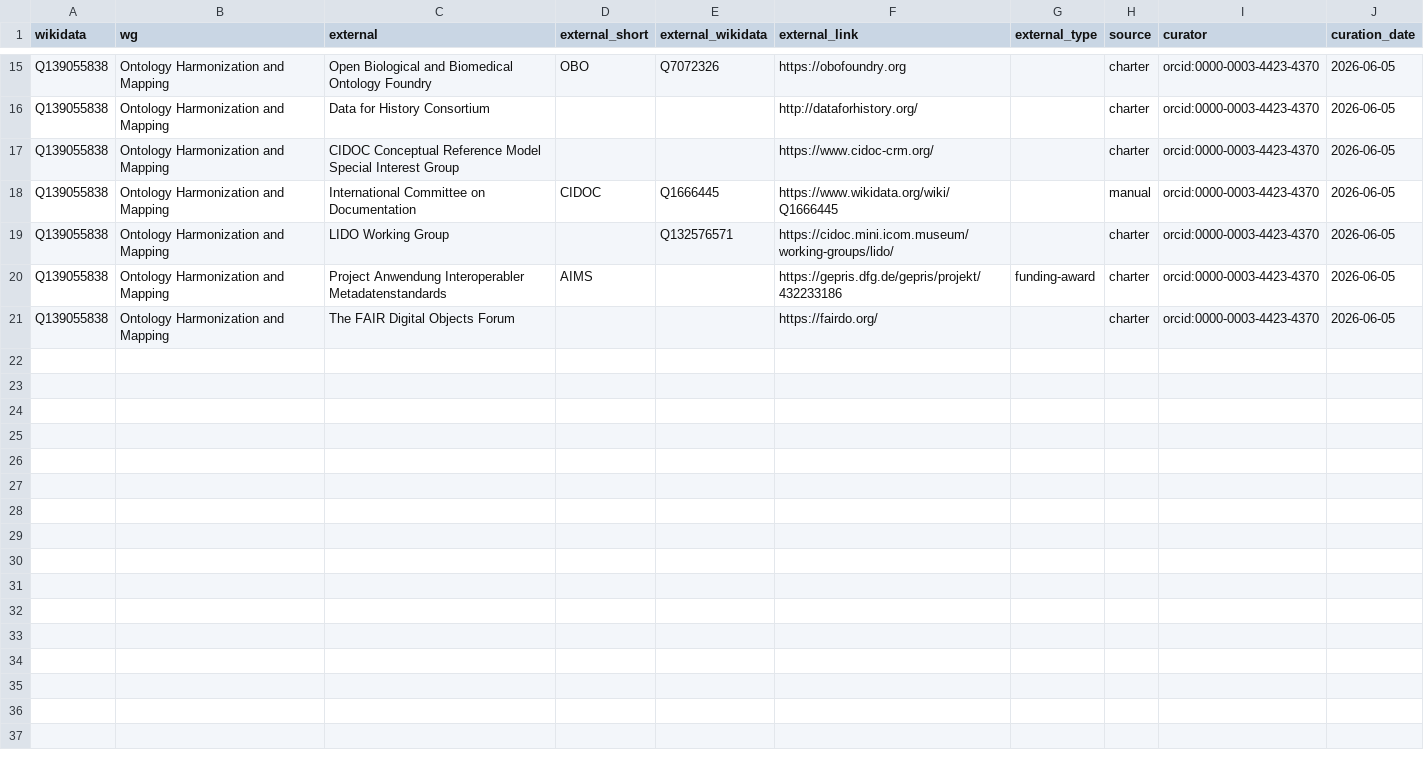
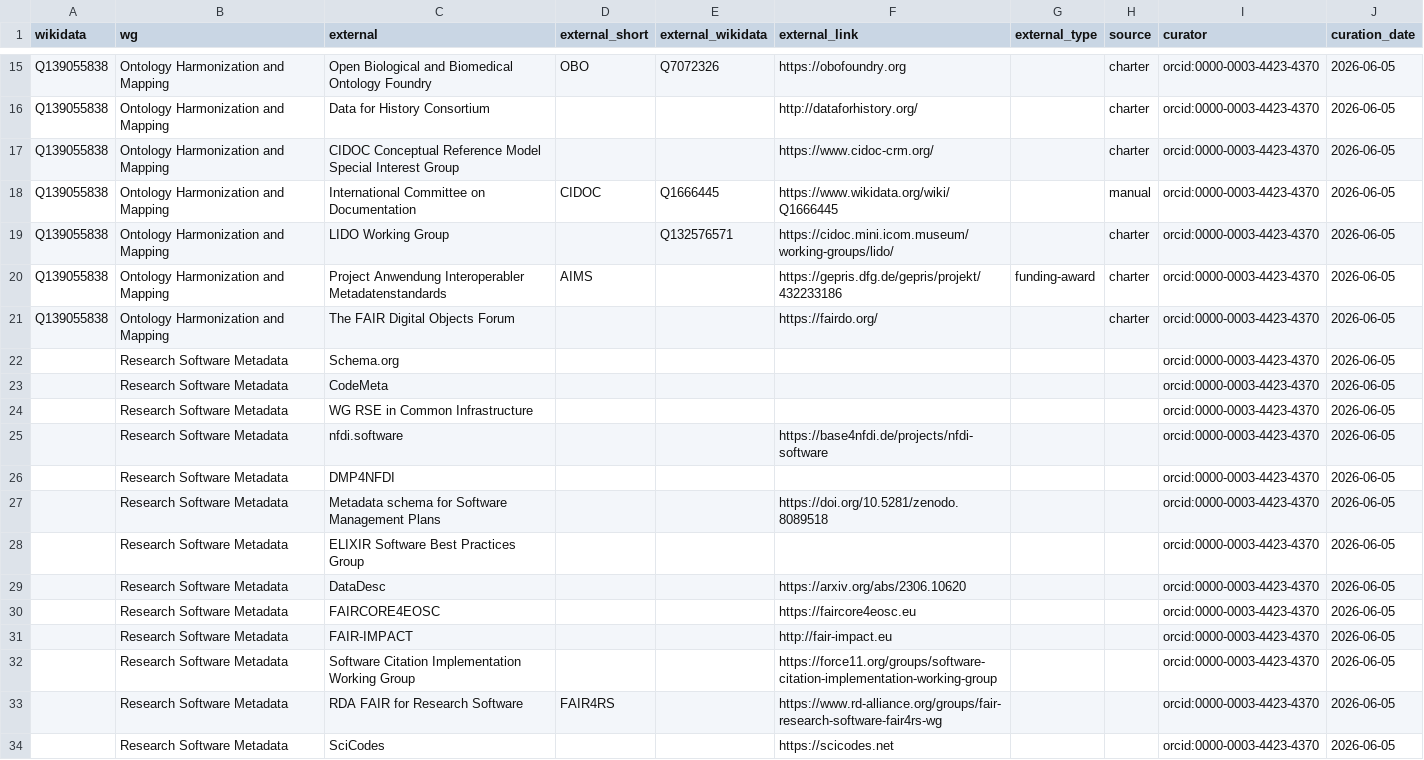
Before and after one commit to nfdi-de/section-int-wg-landscape, a TSV file: _data/section_working_group_external.tsv, drawn as a sheet; only a part is shown, gaps mark what is left out; the diff covers the shown part only; the diff names each change by its address in the sheet, - before the commit and + after, or states it on an @@ line.

Commit message:
Add more curation

```diff
--- a/_data/section_working_group_external.tsv
+++ b/_data/section_working_group_external.tsv
+row 22:  | Research Software Metadata | Schema.org |  |  |  |  |  | orcid:0000-0003-4423-4370 | 2026-06-05
+row 23:  | Research Software Metadata | CodeMeta |  |  |  |  |  | orcid:0000-0003-4423-4370 | 2026-06-05
+row 24:  | Research Software Metadata | WG RSE in Common Infrastructure |  |  |  |  |  | orcid:0000-0003-4423-4370 | 2026-06-05
+row 25:  | Research Software Metadata | nfdi.software |  |  | https://base4nfdi.de/projects/nfdi-software |  |  | orcid:0000-0003-4423-4370 | 2026-06-05
+row 26:  | Research Software Metadata | DMP4NFDI |  |  |  |  |  | orcid:0000-0003-4423-4370 | 2026-06-05
+row 27:  | Research Software Metadata | Metadata schema for Software Management Plans |  |  | https://doi.org/10.5281/zenodo.8089518 |  |  | orcid:0000-0003-4423-4370 | 2026-06-05
+row 28:  | Research Software Metadata | ELIXIR Software Best Practices Group |  |  |  |  |  | orcid:0000-0003-4423-4370 | 2026-06-05
+row 29:  | Research Software Metadata | DataDesc |  |  | https://arxiv.org/abs/2306.10620 |  |  | orcid:0000-0003-4423-4370 | 2026-06-05
+row 30:  | Research Software Metadata | FAIRCORE4EOSC |  |  | https://faircore4eosc.eu |  |  | orcid:0000-0003-4423-4370 | 2026-06-05
+row 31:  | Research Software Metadata | FAIR-IMPACT |  |  | http://fair-impact.eu |  |  | orcid:0000-0003-4423-4370 | 2026-06-05
+row 32:  | Research Software Metadata | Software Citation Implementation Working Group |  |  | https://force11.org/groups/software-citation-implementation-working-group |  |  | orcid:0000-0003-4423-4370 | 2026-06-05
+row 33:  | Research Software Metadata | RDA FAIR for Research Software | FAIR4RS |  | https://www.rd-alliance.org/groups/fair-research-software-fair4rs-wg |  |  | orcid:0000-0003-4423-4370 | 2026-06-05
+row 34:  | Research Software Metadata | SciCodes |  |  | https://scicodes.net |  |  | orcid:0000-0003-4423-4370 | 2026-06-05
```
Also changed, not shown: 13 added rows elsewhere in this file, 1 other file.
